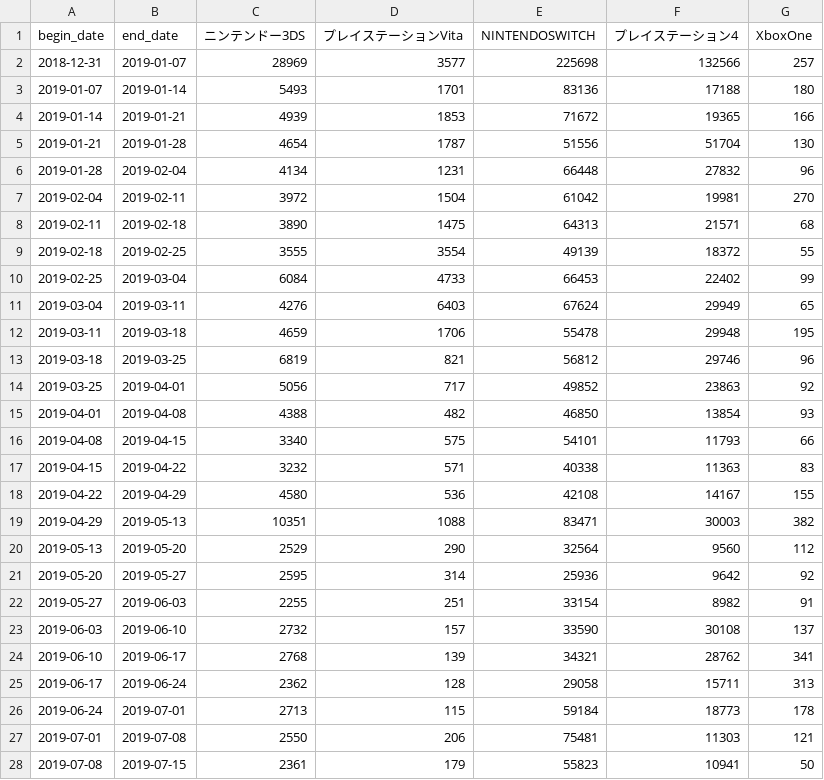
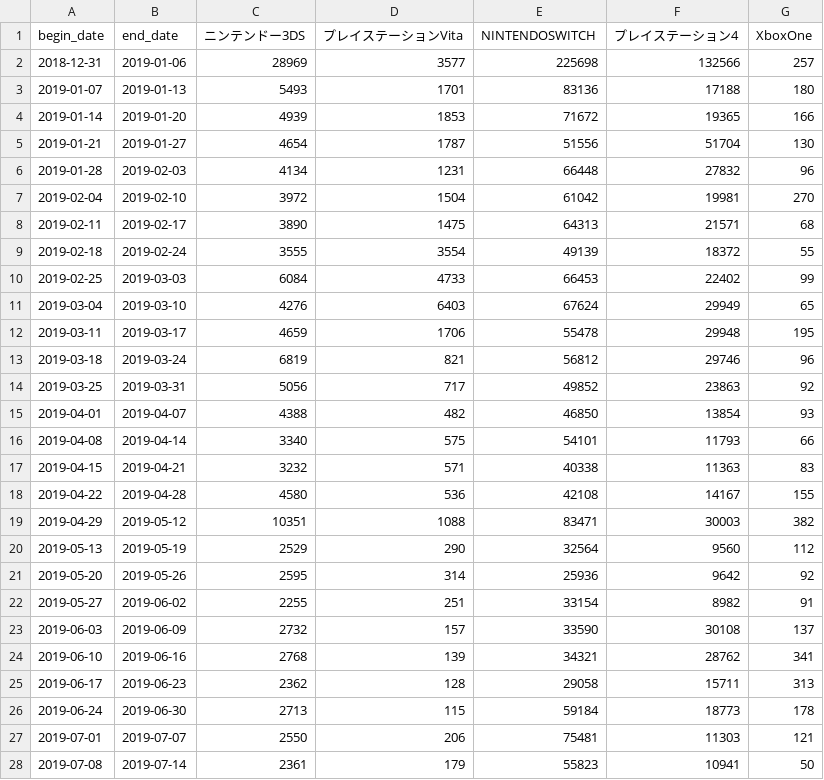
Before and after one commit to hidenden/gamedata, a CSV file: data_source/teitenkansoku/raw/hwdata_2019.csv, drawn as a sheet; only a part is shown; the diff covers the shown part only.

```diff
--- a/data_source/teitenkansoku/raw/hwdata_2019.csv
+++ b/data_source/teitenkansoku/raw/hwdata_2019.csv
@@ -1,28 +1,28 @@
 "begin_date","end_date","ニンテンドー3DS","プレイステーションVita","NINTENDOSWITCH","プレイステーション4","XboxOne"
-"2018-12-31","2019-01-07",28969,3577,225698,132566,257
-"2019-01-07","2019-01-14",5493,1701,83136,17188,180
-"2019-01-14","2019-01-21",4939,1853,71672,19365,166
-"2019-01-21","2019-01-28",4654,1787,51556,51704,130
-"2019-01-28","2019-02-04",4134,1231,66448,27832,96
-"2019-02-04","2019-02-11",3972,1504,61042,19981,270
-"2019-02-11","2019-02-18",3890,1475,64313,21571,68
-"2019-02-18","2019-02-25",3555,3554,49139,18372,55
-"2019-02-25","2019-03-04",6084,4733,66453,22402,99
-"2019-03-04","2019-03-11",4276,6403,67624,29949,65
-"2019-03-11","2019-03-18",4659,1706,55478,29948,195
-"2019-03-18","2019-03-25",6819,821,56812,29746,96
-"2019-03-25","2019-04-01",5056,717,49852,23863,92
-"2019-04-01","2019-04-08",4388,482,46850,13854,93
-"2019-04-08","2019-04-15",3340,575,54101,11793,66
-"2019-04-15","2019-04-22",3232,571,40338,11363,83
-"2019-04-22","2019-04-29",4580,536,42108,14167,155
-"2019-04-29","2019-05-13",10351,1088,83471,30003,382
-"2019-05-13","2019-05-20",2529,290,32564,9560,112
-"2019-05-20","2019-05-27",2595,314,25936,9642,92
-"2019-05-27","2019-06-03",2255,251,33154,8982,91
-"2019-06-03","2019-06-10",2732,157,33590,30108,137
-"2019-06-10","2019-06-17",2768,139,34321,28762,341
-"2019-06-17","2019-06-24",2362,128,29058,15711,313
-"2019-06-24","2019-07-01",2713,115,59184,18773,178
-"2019-07-01","2019-07-08",2550,206,75481,11303,121
-"2019-07-08","2019-07-15",2361,179,55823,10941,50
+"2018-12-31","2019-01-06",28969,3577,225698,132566,257
+"2019-01-07","2019-01-13",5493,1701,83136,17188,180
+"2019-01-14","2019-01-20",4939,1853,71672,19365,166
+"2019-01-21","2019-01-27",4654,1787,51556,51704,130
+"2019-01-28","2019-02-03",4134,1231,66448,27832,96
+"2019-02-04","2019-02-10",3972,1504,61042,19981,270
+"2019-02-11","2019-02-17",3890,1475,64313,21571,68
+"2019-02-18","2019-02-24",3555,3554,49139,18372,55
+"2019-02-25","2019-03-03",6084,4733,66453,22402,99
+"2019-03-04","2019-03-10",4276,6403,67624,29949,65
+"2019-03-11","2019-03-17",4659,1706,55478,29948,195
+"2019-03-18","2019-03-24",6819,821,56812,29746,96
+"2019-03-25","2019-03-31",5056,717,49852,23863,92
+"2019-04-01","2019-04-07",4388,482,46850,13854,93
+"2019-04-08","2019-04-14",3340,575,54101,11793,66
+"2019-04-15","2019-04-21",3232,571,40338,11363,83
+"2019-04-22","2019-04-28",4580,536,42108,14167,155
+"2019-04-29","2019-05-12",10351,1088,83471,30003,382
+"2019-05-13","2019-05-19",2529,290,32564,9560,112
+"2019-05-20","2019-05-26",2595,314,25936,9642,92
+"2019-05-27","2019-06-02",2255,251,33154,8982,91
+"2019-06-03","2019-06-09",2732,157,33590,30108,137
+"2019-06-10","2019-06-16",2768,139,34321,28762,341
+"2019-06-17","2019-06-23",2362,128,29058,15711,313
+"2019-06-24","2019-06-30",2713,115,59184,18773,178
+"2019-07-01","2019-07-07",2550,206,75481,11303,121
+"2019-07-08","2019-07-14",2361,179,55823,10941,50
```
Also changed, not shown: 24 edited cells elsewhere in this file, data_source/teitenkansoku/raw/hwdata_2016.csv, data_source/teitenkansoku/raw/hwdata_2017.csv, 11 other files.
